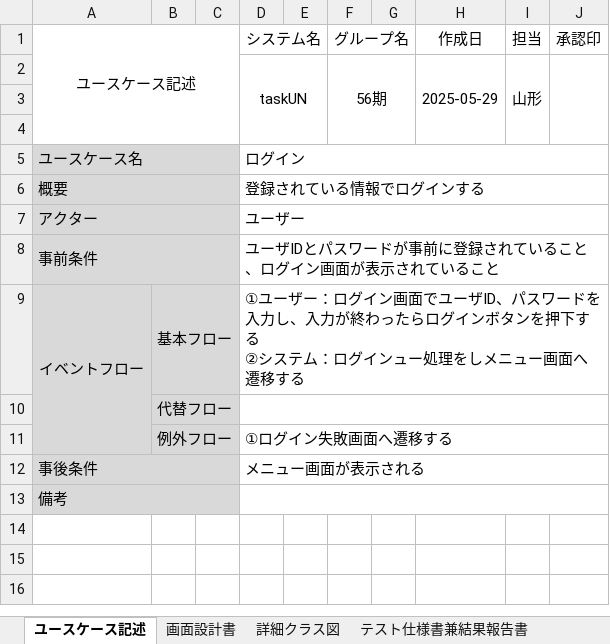
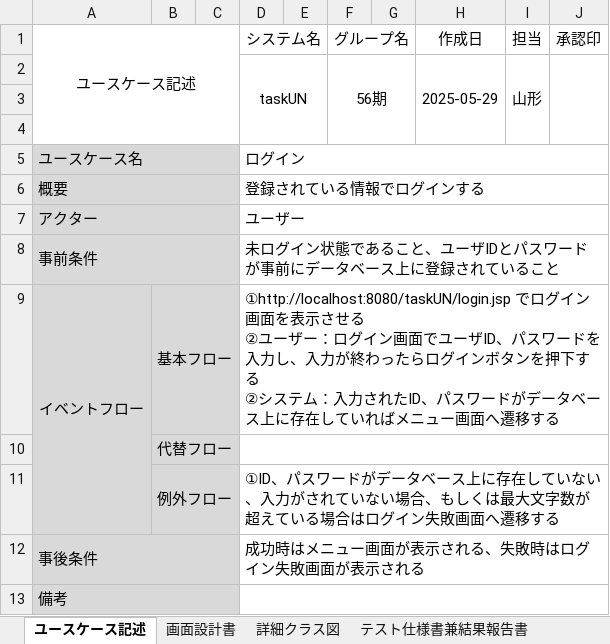
Before and after one commit to comsize-Furudate/taskUN, an Excel workbook: Documents/ログイン機能設計書.xlsx, sheet ユースケース記述, drawn as a sheet; values as stored, in another font and other column widths than the file's, no borders; ↵ is a line break in a cell; the diff names each change by its address in the sheet, - before the commit and + after, or states it on an @@ line.

```diff
--- a/Documents/ログイン機能設計書.xlsx (sheet ユースケース記述)
+++ b/Documents/ログイン機能設計書.xlsx (sheet ユースケース記述)
-D8 (システム名): ユーザIDとパスワードが事前に登録されていること、ログイン画面が表示されていること
+D8 (システム名): 未ログイン状態であること、ユーザIDとパスワードが事前にデータベース上に登録されていること
-D9 (システム名): ①ユーザー：ログイン画面でユーザID、パスワードを入力し、入力が終わったらログインボタンを押下する ↵ ②システム：ログインュー処理をしメニュー…
+D9 (システム名): ①http://localhost:8080/taskUN/login.jsp でログイン画面を表示させる ↵ ②ユーザー：ログイン画面でユーザID、パスワードを入力し、入力が終わったらログインボタンを押下する ↵ ②システム：入力されたID、パスワードがデータベース上に存在していればメニュー…
-D11 (システム名): ①ログイン失敗画面へ遷移する
+D11 (システム名): ①ID、パスワードがデータベース上に存在していない、入力がされていない場合、もしくは最大文字数が超えている場合はログイン失敗画面へ遷移する
-D12 (システム名): メニュー画面が表示される
+D12 (システム名): 成功時はメニュー画面が表示される、失敗時はログイン失敗画面が表示される
```
Also changed, not shown: Documents/ログアウト機能設計書.xlsx, 4 other files.
